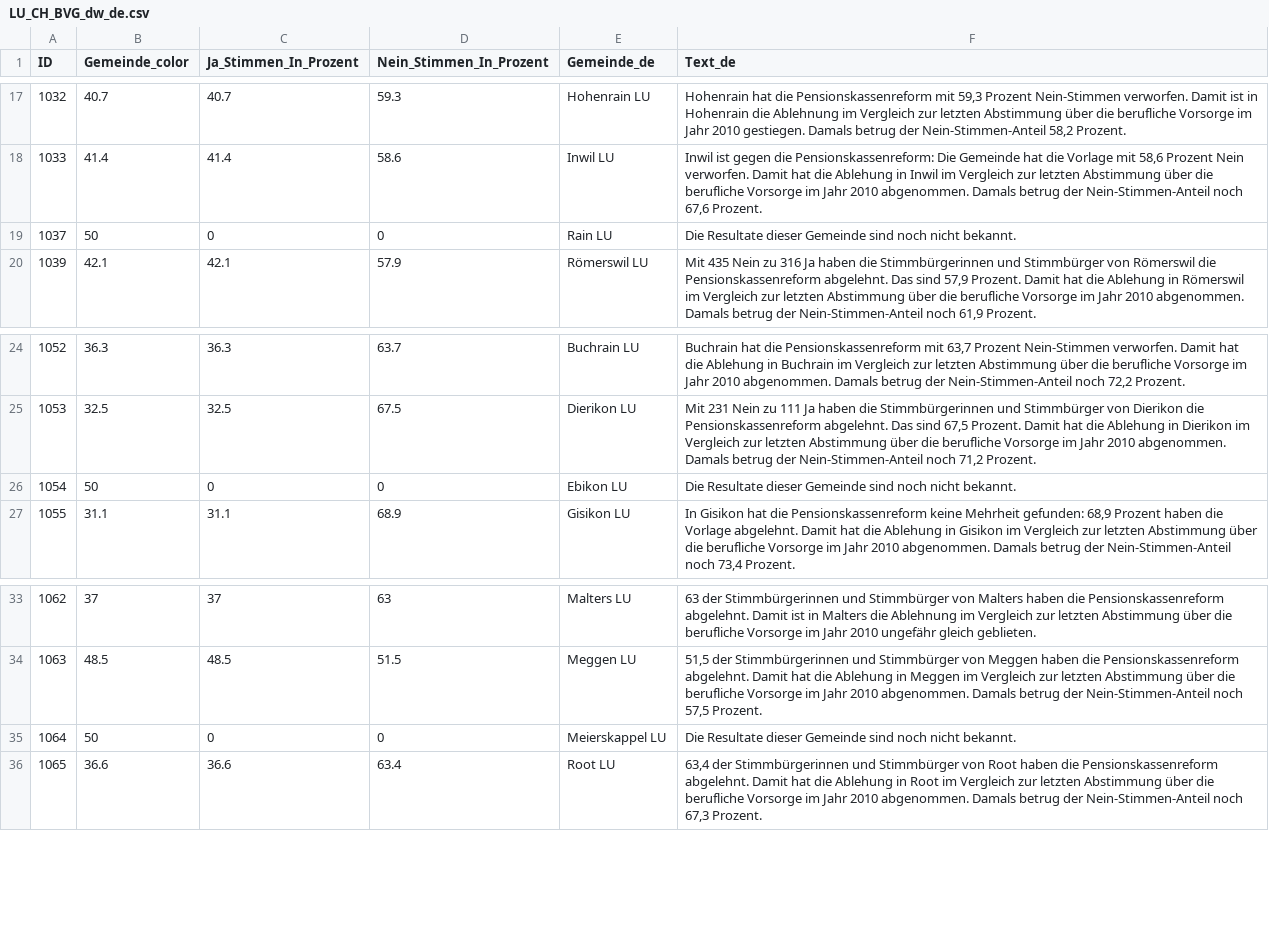
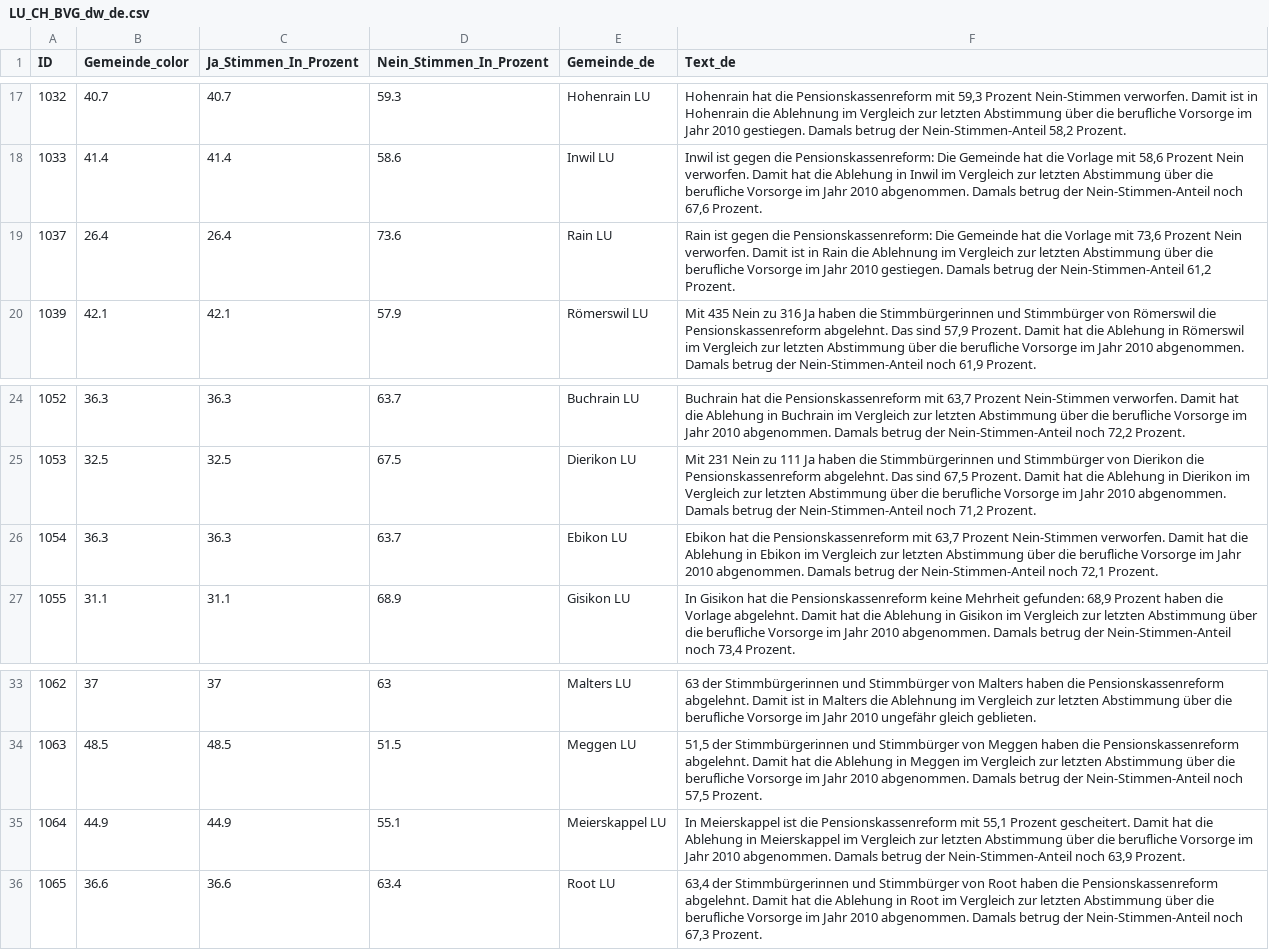
Before and after one commit to awp-finanznachrichten/lena_september2024, a CSV file: Output_Cantons/LU_CH_BVG_dw_de.csv, drawn as a sheet; only a part is shown, gaps mark what is left out.

```diff
--- a/Output_Cantons/LU_CH_BVG_dw_de.csv
+++ b/Output_Cantons/LU_CH_BVG_dw_de.csv
@@ -18,3 +18,3 @@
 1033,41.4,41.4,58.6,"Inwil LU","Inwil ist gegen die Pensionskassenreform: Die Gemeinde hat die Vorlage mit 58,6 Prozent Nein verworfen. Damit hat die Ablehung in Inwil im Vergleich zur letzten Abstimmung über die berufliche Vorsorge im Jahr 2010 abgenommen. Damals betrug der Nein-Stimmen-Anteil noch 67,6 Prozent."
-1037,50,0,0,"Rain LU","Die Resultate dieser Gemeinde sind noch nicht bekannt."
+1037,26.4,26.4,73.6,"Rain LU","Rain ist gegen die Pensionskassenreform: Die Gemeinde hat die Vorlage mit 73,6 Prozent Nein verworfen. Damit ist in Rain die Ablehnung im Vergleich zur letzten Abstimmung über die berufliche Vorsorge im Jahr 2010 gestiegen. Damals betrug der Nein-Stimmen-Anteil 61,2 Prozent."
 1039,42.1,42.1,57.9,"Römerswil LU","Mit 435 Nein zu 316 Ja haben die Stimmbürgerinnen und Stimmbürger von Römerswil die Pensionskassenreform abgelehnt. Das sind 57,9 Prozent. Damit hat die Ablehung in Römerswil im Vergleich zur letzten Abstimmung über die berufliche Vorsorge im Jahr 2010 abgenommen. Damals betrug der Nein-Stimmen-Anteil noch 61,9 Prozent."
@@ -25,3 +25,3 @@
 1053,32.5,32.5,67.5,"Dierikon LU","Mit 231 Nein zu 111 Ja haben die Stimmbürgerinnen und Stimmbürger von Dierikon die Pensionskassenreform abgelehnt. Das sind 67,5 Prozent. Damit hat die Ablehung in Dierikon im Vergleich zur letzten Abstimmung über die berufliche Vorsorge im Jahr 2010 abgenommen. Damals betrug der Nein-Stimmen-Anteil noch 71,2 Prozent."
-1054,50,0,0,"Ebikon LU","Die Resultate dieser Gemeinde sind noch nicht bekannt."
+1054,36.3,36.3,63.7,"Ebikon LU","Ebikon hat die Pensionskassenreform mit 63,7 Prozent Nein-Stimmen verworfen. Damit hat die Ablehung in Ebikon im Vergleich zur letzten Abstimmung über die berufliche Vorsorge im Jahr 2010 abgenommen. Damals betrug der Nein-Stimmen-Anteil noch 72,1 Prozent."
 1055,31.1,31.1,68.9,"Gisikon LU","In Gisikon hat die Pensionskassenreform keine Mehrheit gefunden: 68,9 Prozent haben die Vorlage abgelehnt. Damit hat die Ablehung in Gisikon im Vergleich zur letzten Abstimmung über die berufliche Vorsorge im Jahr 2010 abgenommen. Damals betrug der Nein-Stimmen-Anteil noch 73,4 Prozent."
@@ -34,3 +34,3 @@
 1063,48.5,48.5,51.5,"Meggen LU","51,5 der Stimmbürgerinnen und Stimmbürger von Meggen haben die Pensionskassenreform abgelehnt. Damit hat die Ablehung in Meggen im Vergleich zur letzten Abstimmung über die berufliche Vorsorge im Jahr 2010 abgenommen. Damals betrug der Nein-Stimmen-Anteil noch 57,5 Prozent."
-1064,50,0,0,"Meierskappel LU","Die Resultate dieser Gemeinde sind noch nicht bekannt."
+1064,44.9,44.9,55.1,"Meierskappel LU","In Meierskappel ist die Pensionskassenreform mit 55,1 Prozent gescheitert. Damit hat die Ablehung in Meierskappel im Vergleich zur letzten Abstimmung über die berufliche Vorsorge im Jahr 2010 abgenommen. Damals betrug der Nein-Stimmen-Anteil noch 63,9 Prozent."
 1065,36.6,36.6,63.4,"Root LU","63,4 der Stimmbürgerinnen und Stimmbürger von Root haben die Pensionskassenreform abgelehnt. Damit hat die Ablehung in Root im Vergleich zur letzten Abstimmung über die berufliche Vorsorge im Jahr 2010 abgenommen. Damals betrug der Nein-Stimmen-Anteil noch 67,3 Prozent."
```
Also changed, not shown: Output_Cantons/SO_CH_Biodiversitaet_dw_de.csv, Output_Switzerland/CH_BVG_all_data.csv, 16 other files.
